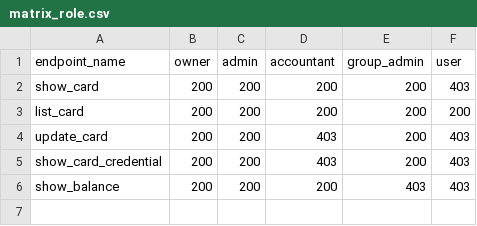
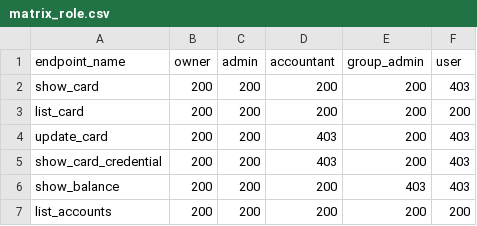
Before and after one commit to Speak-from-My-Heart/ApiTestCore, a CSV file: matrix_role.csv, drawn as a sheet.

Commit message:
Add test list_accounts For expand the functionality of tests

```diff
--- a/matrix_role.csv
+++ b/matrix_role.csv
@@ -6 +6,2 @@ show_card_credential,200,200,403,200,403
 show_balance,200,200,200,403,403
+list_accounts,200,200,200,200,200
```
Also changed, not shown: 3 other files.
